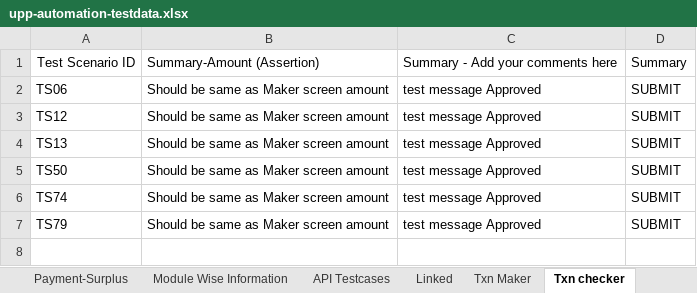
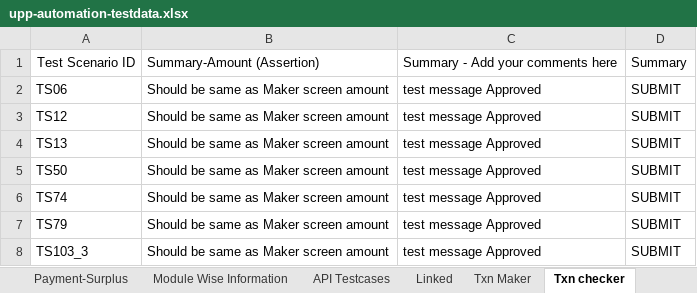
Before and after one commit to deepakdude938/upp, an Excel workbook: src/main/resources/upp-automation-testdata.xlsx, sheet Txn checker, drawn as a sheet; values as stored, in another font and other column widths than the file's, no borders; charts and pictures not drawn; the diff names each change by its address in the sheet, - before the commit and + after, or states it on an @@ line.

```diff
--- a/src/main/resources/upp-automation-testdata.xlsx (sheet Txn checker)
+++ b/src/main/resources/upp-automation-testdata.xlsx (sheet Txn checker)
+row 8: TS103_3 | Should be same as Maker screen amount | test message Approved | SUBMIT
```
Also changed, not shown: sheet Txn Maker, sheet Test Case Master, sheet Party, sheet Initiation Rules, 9 other files.
